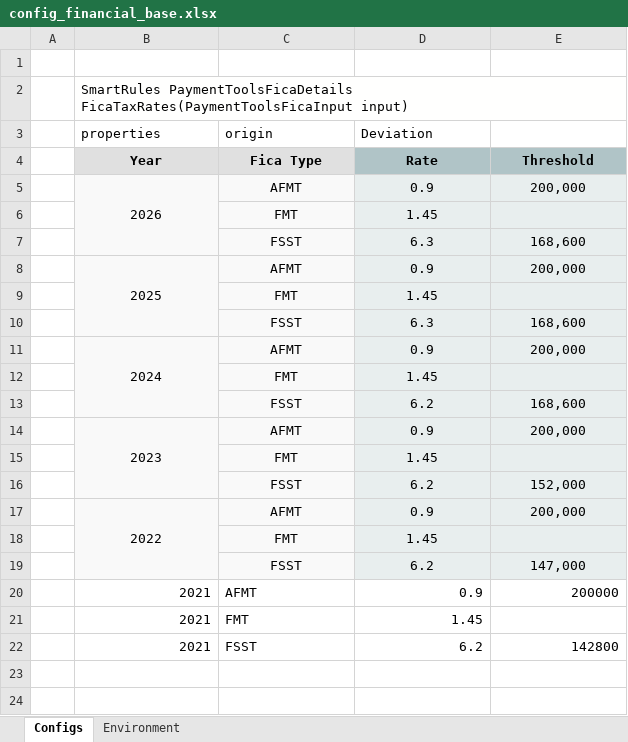
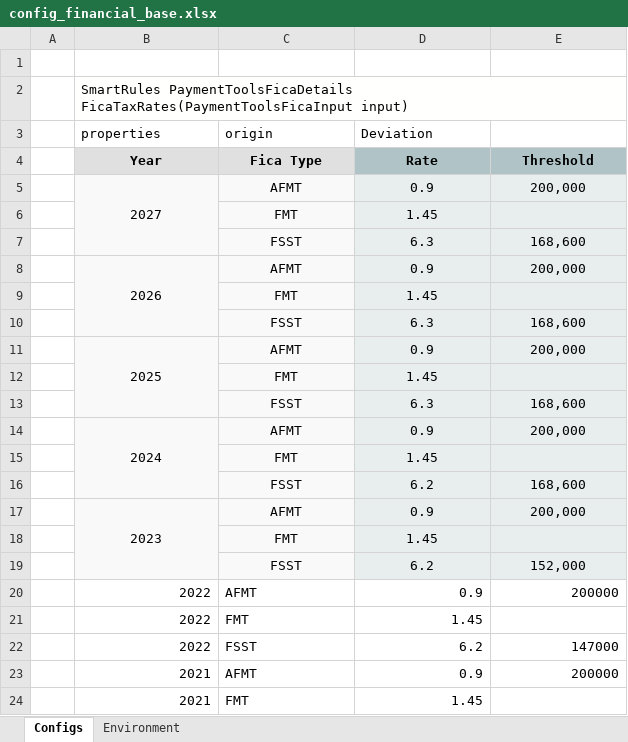
Before and after one commit to Yauheni-Kramarenka/capRep, an Excel workbook: DESIGN/rules/CAP Financial/rules/config_financial_base.xlsx, sheet Configs, drawn as a sheet; only a part is shown; the shorter side is filled out with more unchanged rows; values as stored, in another font and other column widths than the file's, no borders; removed rows and columns are numbered as before the commit, all else as after; the diff names each change by its address in the sheet, - before the commit and + after, or states it on an @@ line.

Commit message:
GLIC -12 Type: SAVE.

```diff
--- a/DESIGN/rules/CAP Financial/rules/config_financial_base.xlsx (sheet Configs)
+++ b/DESIGN/rules/CAP Financial/rules/config_financial_base.xlsx (sheet Configs)
+row 5:  | 2027 | AFMT | 0.9 | 200,000
+row 6:  |  | FMT | 1.45
+row 7:  |  | FSST | 6.3 | 168,600
-B19 fill: #F9F9F9
+B19 fill: none
-B20:C21 fill: #F9F9F9
+B20:C21 fill: none
-B20 alignment: center
+B20 alignment: right
-B17:B19 merged
-C20:C22 alignment: center
+C20:C22 alignment: left
-D20:E22 fill: #E8EEEE
+D20:E22 fill: none
-D20:E20 alignment: center
+D20:E20 alignment: right
-E20: 200,000
+E20: 200000
-B21:B22 (properties): (empty)
+B21:B22 (properties): 2022
-D21 alignment: center
+D21 alignment: right
-C22 fill: #F9F9F9
+C22 fill: none
-D22:E22 alignment: center
+D22:E22 alignment: right
-E22: 147,000
+E22: 147000
```
